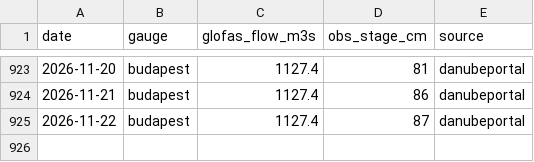
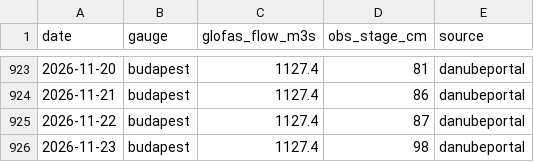
Before and after one commit to Adamexperiences/ae-glofas, a CSV file: data/pairs.csv, drawn as a sheet; only a part is shown, gaps mark what is left out.

```diff
--- a/data/pairs.csv
+++ b/data/pairs.csv
@@ -925 +925,2 @@ date,gauge,glofas_flow_m3s,obs_stage_cm,source
 2026-11-22,budapest,1127.4,87,danubeportal
+2026-11-23,budapest,1127.4,98,danubeportal
```
